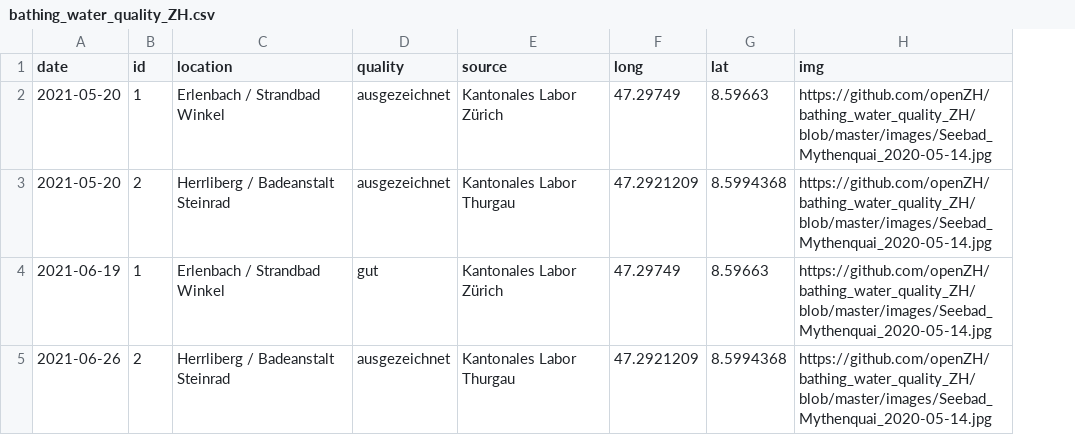
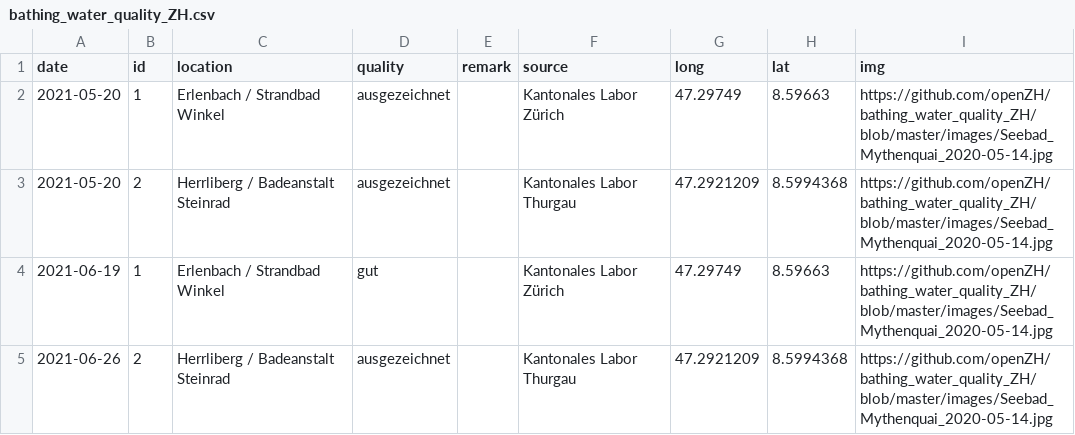
Before and after one commit to openZH/bathing_water_quality_ZH, a CSV file: data/bathing_water_quality_ZH.csv, drawn as a sheet; the diff names each change by its address in the sheet, - before the commit and + after, or states it on an @@ line.

Commit message:
Update bathing_water_quality_ZH.csv

```diff
--- a/data/bathing_water_quality_ZH.csv
+++ b/data/bathing_water_quality_ZH.csv
+column E (remark), empty
```
